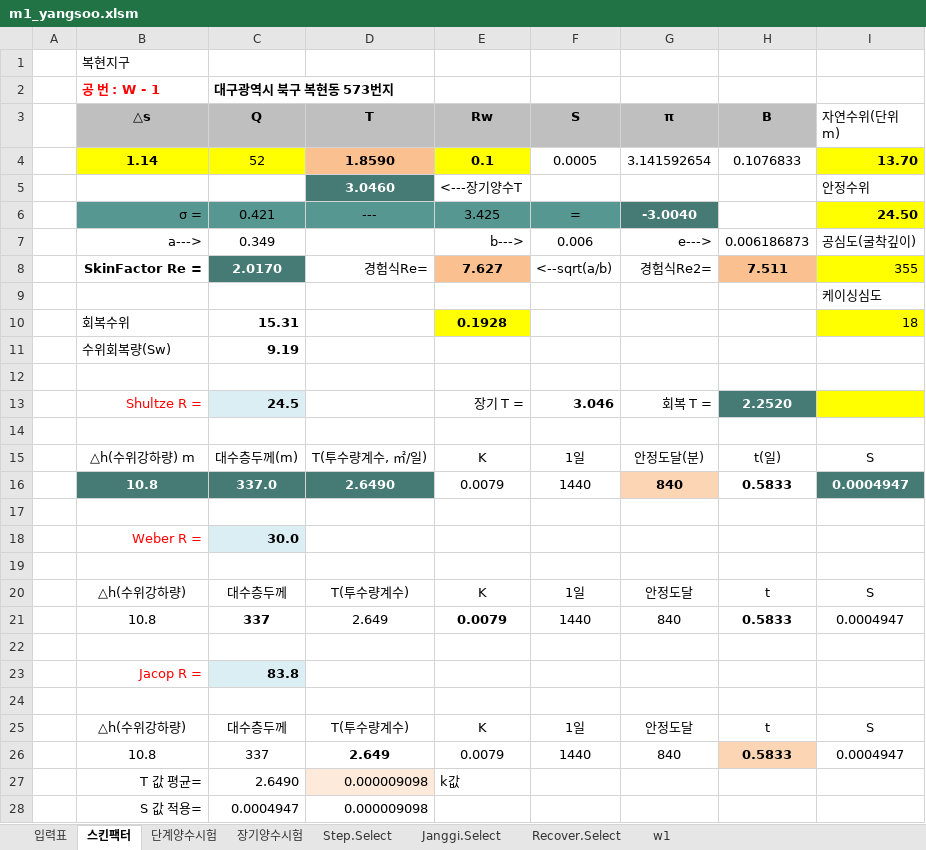
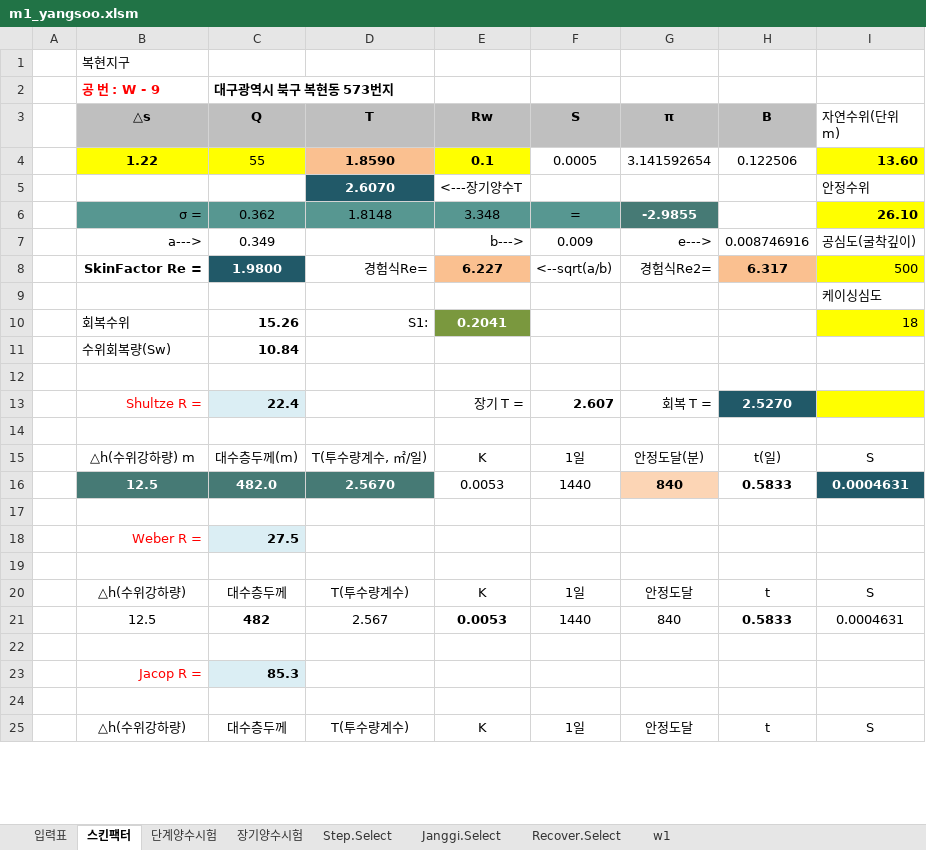
Before and after one commit to VB6Hobbyst7/02_Excel, an Excel workbook: 07_LandSlide/07_양수시험/m1_yangsoo.xlsm, sheet 스킨팩터, drawn as a sheet; only a part is shown; values as stored, in another font and other column widths than the file's, no borders; charts and pictures not drawn; removed rows and columns are numbered as before the commit, all else as after; the diff covers the shown part only; the diff names each change by its address in the sheet, - before the commit and + after, or states it on an @@ line.

```diff
--- a/07_LandSlide/07_양수시험/m1_yangsoo.xlsm (sheet 스킨팩터)
+++ b/07_LandSlide/07_양수시험/m1_yangsoo.xlsm (sheet 스킨팩터)
-B2 (△s): 공 번 : W - 1
+B2 (△s): 공 번 : W - 9
-B4 (△s): 1.14
+B4 (△s): 1.22
-C4 (Q): 52
+C4 (Q): 55
-H4 (B): 0.1076833
+H4 (B): 0.122506
-I4 (자연수위(단위 m)): 13.70
+I4 (자연수위(단위 m)): 13.60
-D5 (T): 3.0460
+D5 (T): 2.6070
-D5 fill: #467A75
+D5 fill: #215968
-row 6:  | σ = | 0.421 | --- | 3.425 | = | -3.0040 |  | 24.50
+row 6:  | σ = | 0.362 | 1.8148 | 3.348 | = | -2.9855 |  | 26.10
-F7 (S): 0.006
+F7 (S): 0.009
-H7 (B): 0.006186873
+H7 (B): 0.008746916
-C8 (Q): 2.0170
+C8 (Q): 1.9800
-C8 fill: #467A75
+C8 fill: #215968
-E8 (Rw): 7.627
+E8 (Rw): 6.227
-H8 (B): 7.511
+H8 (B): 6.317
-I8 (자연수위(단위 m)): 355
+I8 (자연수위(단위 m)): 500
-row 10:  | 회복수위 | 15.31 |  | 0.1928 |  |  |  | 18
-row 11:  | 수위회복량(Sw) | 9.19
+row 10:  | 회복수위 | 15.26 | S1: | 0.2041 |  |  |  | 18
+row 11:  | 수위회복량(Sw) | 10.84
-C13 (Q): 24.5
+C13 (Q): 22.4
-F13 (S): 3.046
+F13 (S): 2.607
-H13 (B): 2.2520
+H13 (B): 2.5270
-H13 fill: #467A75
+H13 fill: #215968
-row 16:  | 10.8 | 337.0 | 2.6490 | 0.0079 | 1440 | 840 | 0.5833 | 0.0004947
+row 16:  | 12.5 | 482.0 | 2.5670 | 0.0053 | 1440 | 840 | 0.5833 | 0.0004631
-C18 (Q): 30.0
+C18 (Q): 27.5
-row 21:  | 10.8 | 337 | 2.649 | 0.0079 | 1440 | 840 | 0.5833 | 0.0004947
+row 21:  | 12.5 | 482 | 2.567 | 0.0053 | 1440 | 840 | 0.5833 | 0.0004631
-C23 (Q): 83.8
+C23 (Q): 85.3
-row 26:  | 10.8 | 337 | 2.649 | 0.0079 | 1440 | 840 | 0.5833 | 0.0004947
-row 27:  | T 값 평균= | 2.6490 | 0.000009098 | k값
-row 28:  | S 값 적용= | 0.0004947 | 0.000009098
```
Also changed, not shown: 4 added rows and 1 removed row elsewhere in this sheet, sheet 장기양수시험, sheet 단계양수시험, sheet 입력표, sheet Step.Select, sheet Janggi.Select, sheet Recover.Select, 1 more sheet, hidden cells, charts or pictures.
